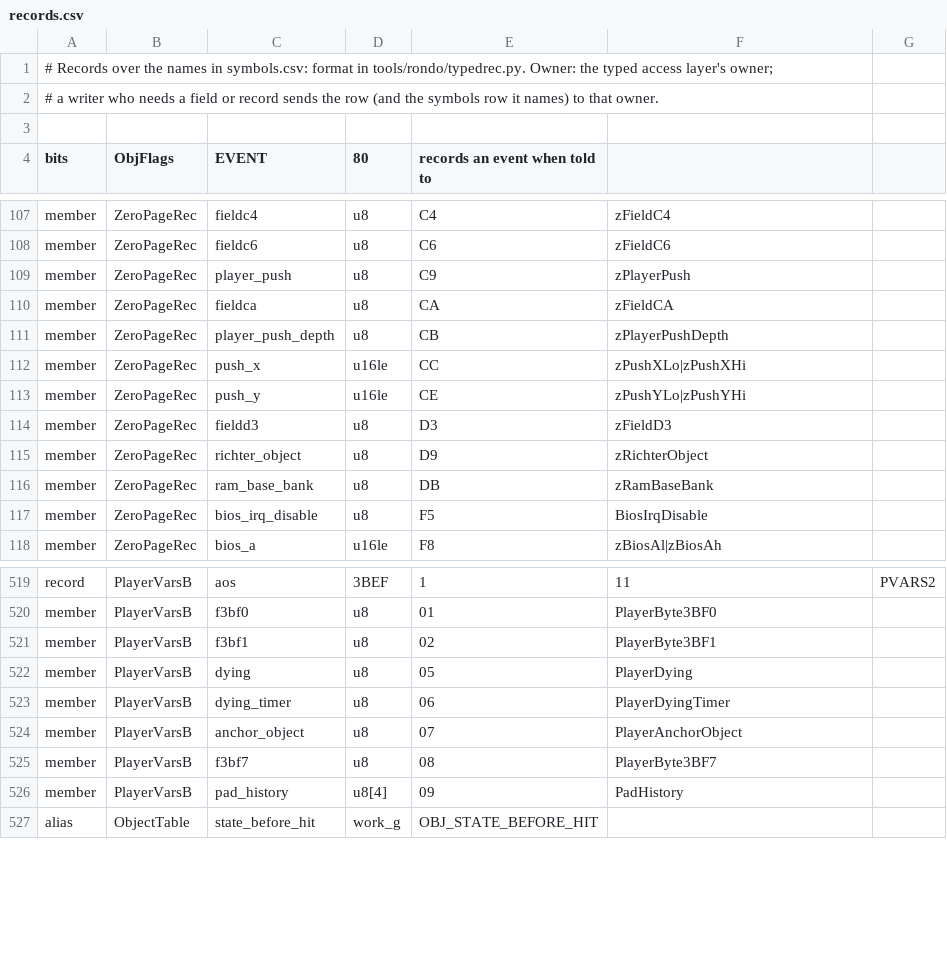
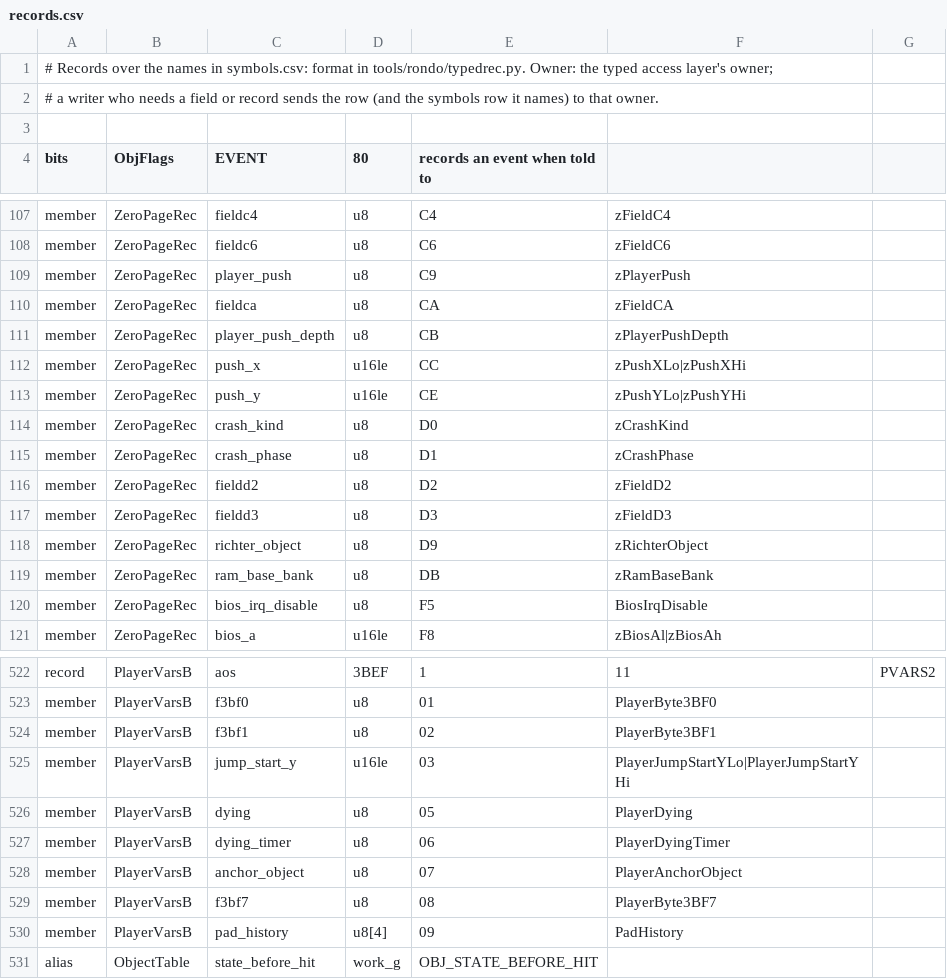
Before and after one commit to jeff-strutb/rondoofblood, a CSV file: config/rondo/records.csv, drawn as a sheet; only a part is shown, gaps mark what is left out.

```diff
--- a/config/rondo/records.csv
+++ b/config/rondo/records.csv
@@ -113,2 +113,5 @@ member,ZeroPageRec,push_x,u16le,CC,zPushXLo|zPushXHi,
 member,ZeroPageRec,push_y,u16le,CE,zPushYLo|zPushYHi,
+member,ZeroPageRec,crash_kind,u8,D0,zCrashKind,
+member,ZeroPageRec,crash_phase,u8,D1,zCrashPhase,
+member,ZeroPageRec,fieldd2,u8,D2,zFieldD2,
 member,ZeroPageRec,fieldd3,u8,D3,zFieldD3,
@@ -521,2 +524,3 @@ member,PlayerVarsB,f3bf0,u8,01,PlayerByte3BF0,
 member,PlayerVarsB,f3bf1,u8,02,PlayerByte3BF1,
+member,PlayerVarsB,jump_start_y,u16le,03,PlayerJumpStartYLo|PlayerJumpStartYHi,
 member,PlayerVarsB,dying,u8,05,PlayerDying,
```
Also changed, not shown: config/rondo/symbols.csv, 10 other files.
